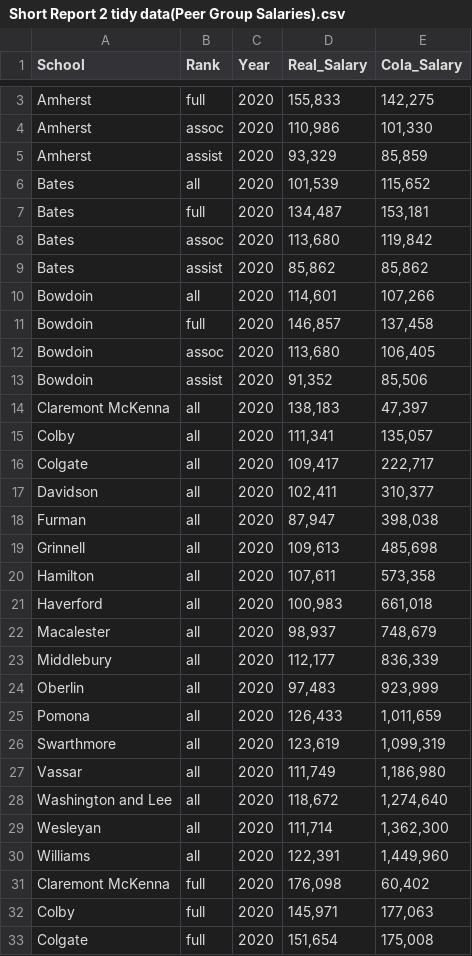
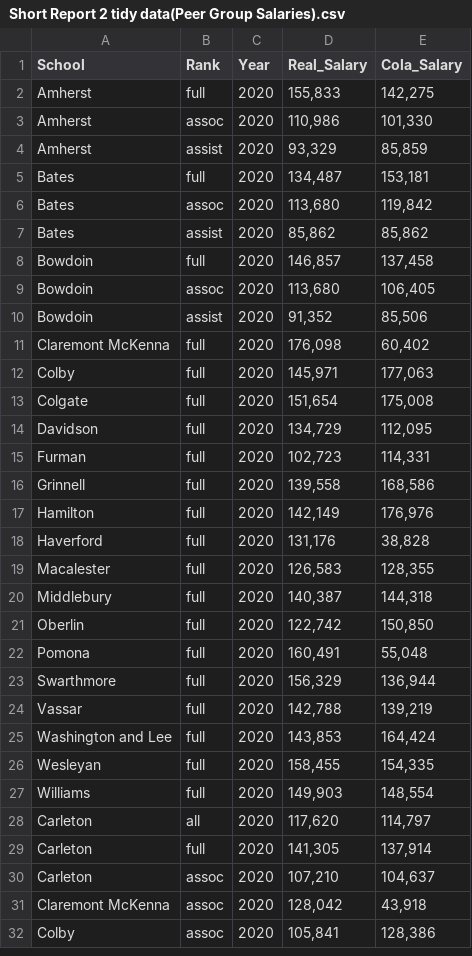
Before and after one commit to makwhite-code/Data-Vis-2026, a CSV file: Short Report 2 tidy data(Peer Group Salaries).csv, drawn as a sheet; only a part is shown, gaps mark what is left out; the shorter side is filled out with more unchanged rows; the diff covers the shown part only; the diff names each change by its address in the sheet, - before the commit and + after, or states it on an @@ line.

Commit message:
Update Short Report 2 tidy data(Peer Group Salaries).csv

```diff
--- a/Short Report 2 tidy data(Peer Group Salaries).csv
+++ b/Short Report 2 tidy data(Peer Group Salaries).csv
-row 6: Bates | all | 2020 | 101,539 | 115,652
-row 10: Bowdoin | all | 2020 | 114,601 | 107,266
-row 14: Claremont McKenna | all | 2020 | 138,183 | 47,397
-row 15: Colby | all | 2020 | 111,341 | 135,057
-row 16: Colgate | all | 2020 | 109,417 | 222,717
-row 17: Davidson | all | 2020 | 102,411 | 310,377
-row 18: Furman | all | 2020 | 87,947 | 398,038
-row 19: Grinnell | all | 2020 | 109,613 | 485,698
-row 20: Hamilton | all | 2020 | 107,611 | 573,358
-row 21: Haverford | all | 2020 | 100,983 | 661,018
-row 22: Macalester | all | 2020 | 98,937 | 748,679
-row 23: Middlebury | all | 2020 | 112,177 | 836,339
-row 24: Oberlin | all | 2020 | 97,483 | 923,999
-row 25: Pomona | all | 2020 | 126,433 | 1,011,659
-row 26: Swarthmore | all | 2020 | 123,619 | 1,099,319
-row 27: Vassar | all | 2020 | 111,749 | 1,186,980
-row 28: Washington and Lee | all | 2020 | 118,672 | 1,274,640
-row 29: Wesleyan | all | 2020 | 111,714 | 1,362,300
-row 30: Williams | all | 2020 | 122,391 | 1,449,960
```
Also changed, not shown: 1 removed row elsewhere in this file.
